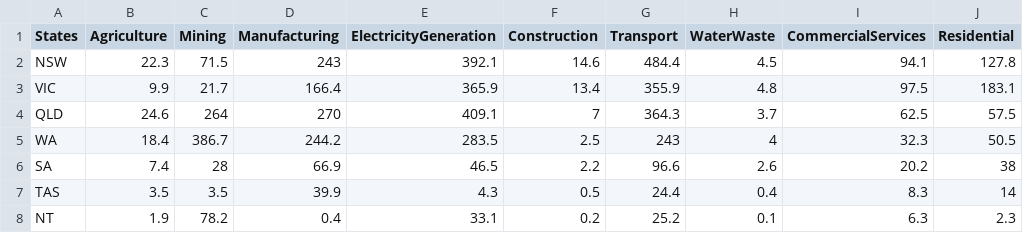
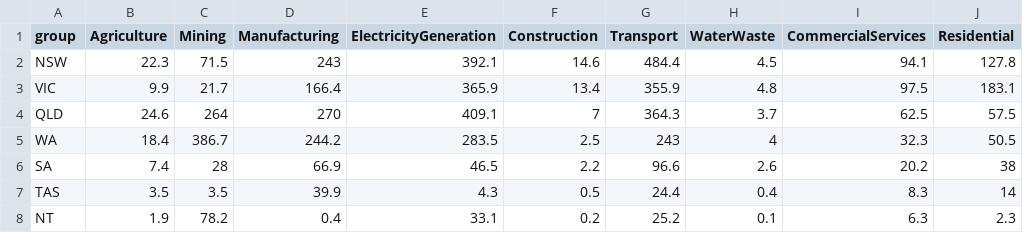
Before and after one commit to 102099233/Data-Vis-AC-AR, a CSV file: Q3 stacked bar chart/Question 3 Segmented Bar CSV.csv, drawn as a sheet.

Commit message:
working on stacked bar chart

```diff
--- a/Q3 stacked bar chart/Question 3 Segmented Bar CSV.csv
+++ b/Q3 stacked bar chart/Question 3 Segmented Bar CSV.csv
@@ -1,2 +1,2 @@
-States,Agriculture,Mining,Manufacturing,ElectricityGeneration,Construction,Transport,WaterWaste,CommercialServices,Residential
+group,Agriculture,Mining,Manufacturing,ElectricityGeneration,Construction,Transport,WaterWaste,CommercialServices,Residential
 NSW,22.3,71.5,243,392.1,14.6,484.4,4.5,94.1,127.8
```
Also changed, not shown: 3 other files.
